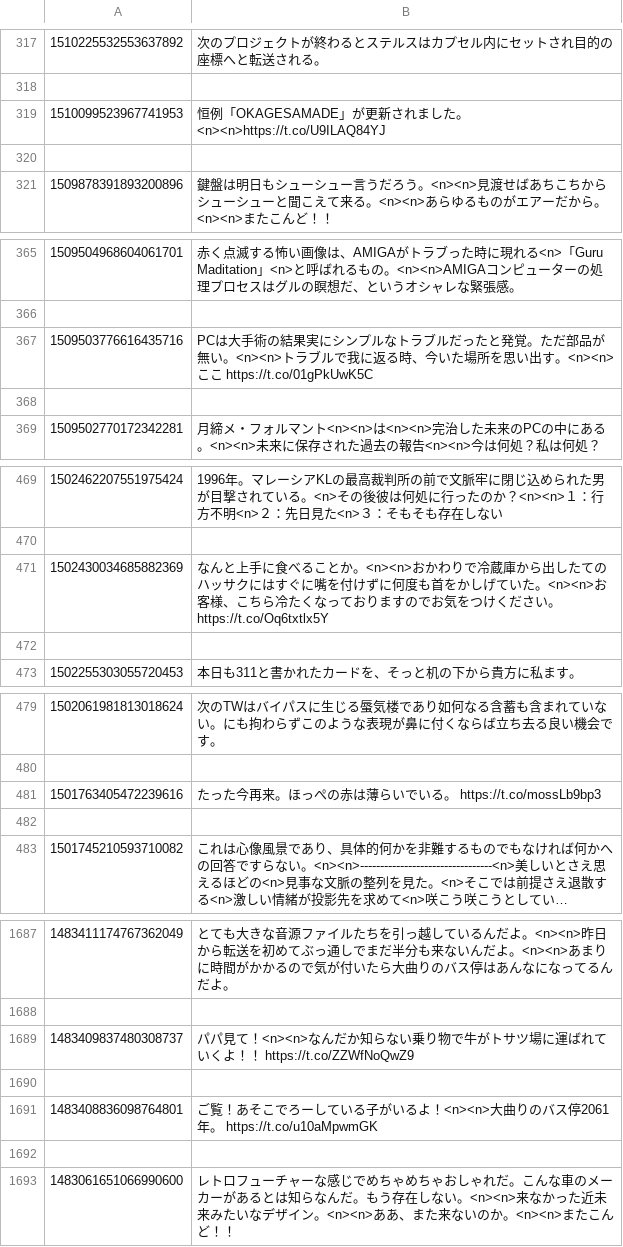
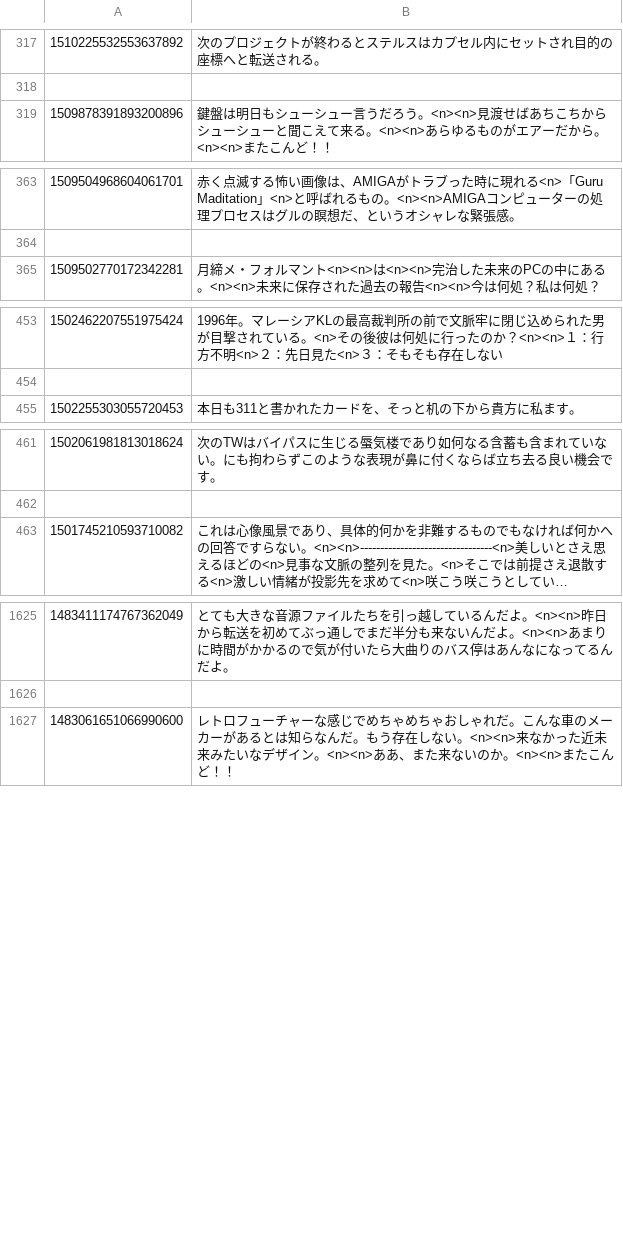
Before and after one commit to probabilityhill/txt-gen-from-tw, a CSV file: tweets.csv, drawn as a sheet; only a part is shown, gaps mark what is left out; long unchanged cells end in …; the diff covers the shown part only; the diff names each change by its address in the sheet, - before the commit and + after, or states it on an @@ line.

```diff
--- a/tweets.csv
+++ b/tweets.csv
-row 319: 1510099523967741953 | 恒例「OKAGESAMADE」が更新されました。<n><n>https://t.co/U9ILAQ84YJ
-row 320: (empty)
-row 367: 1509503776616435716 | PCは大手術の結果実にシンプルなトラブルだったと発覚。ただ部品が無い。<n><n>トラブルで我に返る時、今いた場所を思い出す。<n><n>ここ https://t.co/01gPkUwK5C
-row 368: (empty)
-row 471: 1502430034685882369 | なんと上手に食べることか。<n><n>おかわりで冷蔵庫から出したてのハッサクにはすぐに嘴を付けずに何度も首をかしげていた。<n><n>お客様、こちら冷たくなっておりますのでお気をつけください。 https://t.co/Oq6txtlx5Y
-row 472: (empty)
-row 481: 1501763405472239616 | たった今再来。ほっぺの赤は薄らいでいる。 https://t.co/mossLb9bp3
-row 482: (empty)
-row 1689: 1483409837480308737 | パパ見て！<n><n>なんだか知らない乗り物で牛がトサツ場に運ばれていくよ！！ https://t.co/ZZWfNoQwZ9
-row 1690: (empty)
-row 1691: 1483408836098764801 | ご覧！あそこでろーしている子がいるよ！<n><n>大曲りのバス停2061年。 https://t.co/u10aMpwmGK
-row 1692: (empty)
```
Also changed, not shown: 60 removed rows elsewhere in this file.
